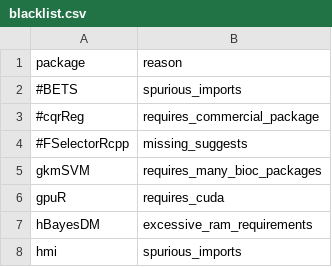
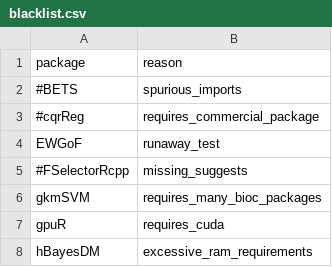
Before and after one commit to RcppCore/rcpp-logs, a CSV file: data/blacklist.csv, drawn as a sheet; only a part is shown; the shorter side is filled out with more unchanged rows; the diff names each change by its address in the sheet, - before the commit and + after, or states it on an @@ line.

```diff
--- a/data/blacklist.csv
+++ b/data/blacklist.csv
+row 4: EWGoF | runaway_test
```
Also changed, not shown: 4 other files.
